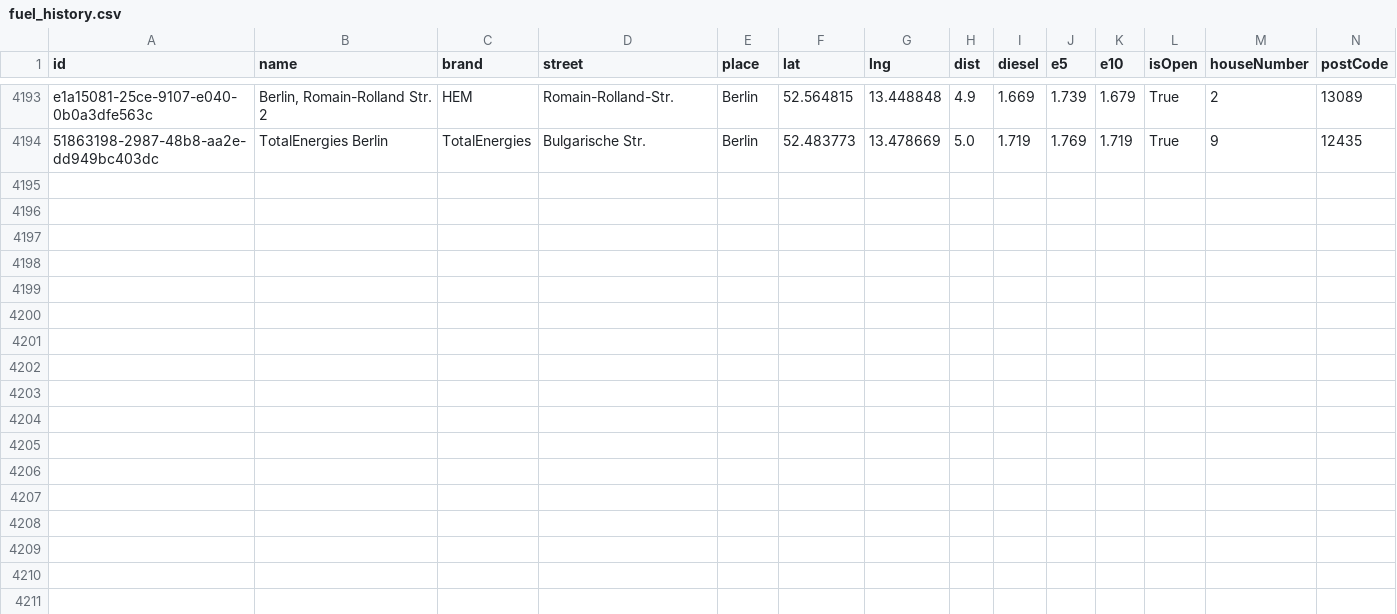
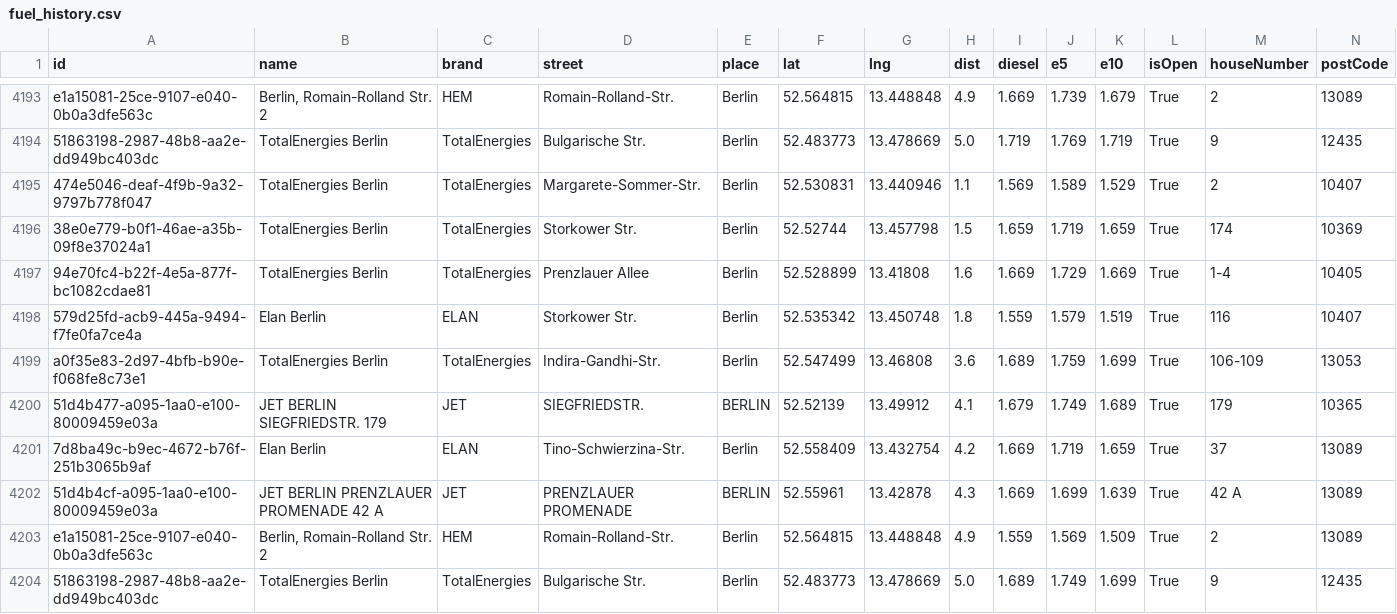
Before and after one commit to vineethmadambi/fuel-tracker, a CSV file: fuel_history.csv, drawn as a sheet; only a part is shown, gaps mark what is left out; rows hold the shown columns only; the diff names each change by its address in the sheet, - before the commit and + after, or states it on an @@ line.

```diff
--- a/fuel_history.csv
+++ b/fuel_history.csv
+row 4195: 474e5046-deaf-4f9b-9a32-9797b778f047 | TotalEnergies Berlin | TotalEnergies | Margarete-Sommer-Str. | Berlin | 52.530831 | 13.440946 | 1.1 | 1.569 | 1.589 | 1.529 | True | 2 | 10407
+row 4196: 38e0e779-b0f1-46ae-a35b-09f8e37024a1 | TotalEnergies Berlin | TotalEnergies | Storkower Str. | Berlin | 52.52744 | 13.457798 | 1.5 | 1.659 | 1.719 | 1.659 | True | 174 | 10369
+row 4197: 94e70fc4-b22f-4e5a-877f-bc1082cdae81 | TotalEnergies Berlin | TotalEnergies | Prenzlauer Allee | Berlin | 52.528899 | 13.41808 | 1.6 | 1.669 | 1.729 | 1.669 | True | 1-4 | 10405
+row 4198: 579d25fd-acb9-445a-9494-f7fe0fa7ce4a | Elan Berlin | ELAN | Storkower Str. | Berlin | 52.535342 | 13.450748 | 1.8 | 1.559 | 1.579 | 1.519 | True | 116 | 10407
+row 4199: a0f35e83-2d97-4bfb-b90e-f068fe8c73e1 | TotalEnergies Berlin | TotalEnergies | Indira-Gandhi-Str. | Berlin | 52.547499 | 13.46808 | 3.6 | 1.689 | 1.759 | 1.699 | True | 106-109 | 13053
+row 4200: 51d4b477-a095-1aa0-e100-80009459e03a | JET BERLIN SIEGFRIEDSTR. 179 | JET | SIEGFRIEDSTR. | BERLIN | 52.52139 | 13.49912 | 4.1 | 1.679 | 1.749 | 1.689 | True | 179 | 10365
+row 4201: 7d8ba49c-b9ec-4672-b76f-251b3065b9af | Elan Berlin | ELAN | Tino-Schwierzina-Str. | Berlin | 52.558409 | 13.432754 | 4.2 | 1.669 | 1.719 | 1.659 | True | 37 | 13089
+row 4202: 51d4b4cf-a095-1aa0-e100-80009459e03a | JET BERLIN PRENZLAUER PROMENADE 42 A | JET | PRENZLAUER PROMENADE | BERLIN | 52.55961 | 13.42878 | 4.3 | 1.669 | 1.699 | 1.639 | True | 42 A | 13089
+row 4203: e1a15081-25ce-9107-e040-0b0a3dfe563c | Berlin, Romain-Rolland Str. 2 | HEM | Romain-Rolland-Str. | Berlin | 52.564815 | 13.448848 | 4.9 | 1.559 | 1.569 | 1.509 | True | 2 | 13089
+row 4204: 51863198-2987-48b8-aa2e-dd949bc403dc | TotalEnergies Berlin | TotalEnergies | Bulgarische Str. | Berlin | 52.483773 | 13.478669 | 5.0 | 1.689 | 1.749 | 1.699 | True | 9 | 12435
```
